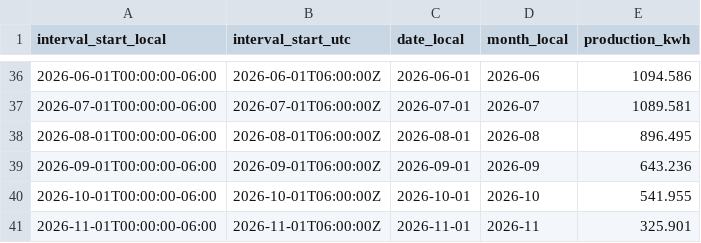
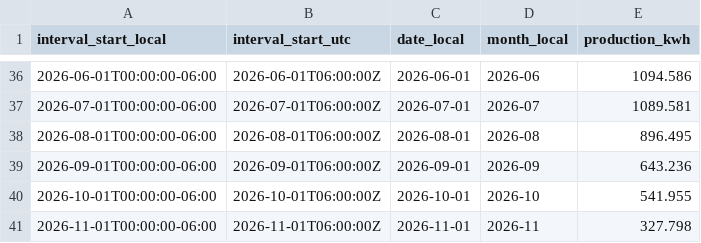
Before and after one commit to james-gibson/le.gume-energy, a CSV file: public/data/solar-production-monthly.csv, drawn as a sheet; only a part is shown, gaps mark what is left out.

```diff
--- a/public/data/solar-production-monthly.csv
+++ b/public/data/solar-production-monthly.csv
@@ -40,2 +40,2 @@ interval_start_local,interval_start_utc,date_local,month_local,production_kwh
 2026-10-01T00:00:00-06:00,2026-10-01T06:00:00Z,2026-10-01,2026-10,541.955
-2026-11-01T00:00:00-06:00,2026-11-01T06:00:00Z,2026-11-01,2026-11,325.901
+2026-11-01T00:00:00-06:00,2026-11-01T06:00:00Z,2026-11-01,2026-11,327.798
```
Also changed, not shown: public/data/analysis-events.csv, public/data/energy-daily-joined.csv, 9 other files.
